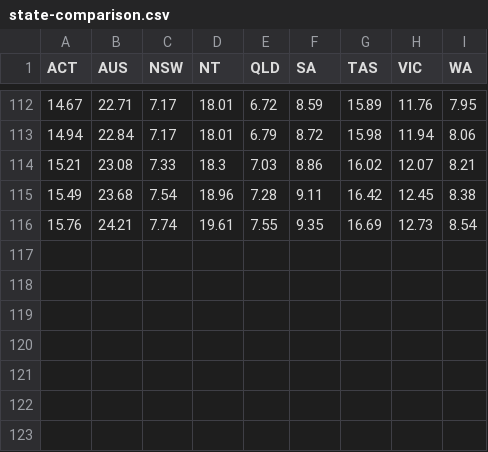
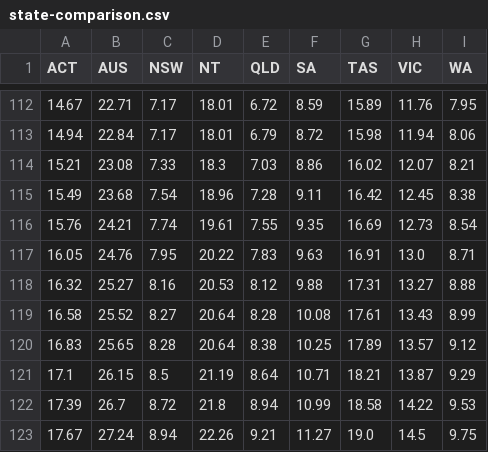
Before and after one commit to guardian/live-corona-data-vaccine-page, a CSV file: state-comparison.csv, drawn as a sheet; only a part is shown, gaps mark what is left out; the diff names each change by its address in the sheet, - before the commit and + after, or states it on an @@ line.

```diff
--- a/state-comparison.csv
+++ b/state-comparison.csv
+row 117: 16.05 | 24.76 | 7.95 | 20.22 | 7.83 | 9.63 | 16.91 | 13.0 | 8.71
+row 118: 16.32 | 25.27 | 8.16 | 20.53 | 8.12 | 9.88 | 17.31 | 13.27 | 8.88
+row 119: 16.58 | 25.52 | 8.27 | 20.64 | 8.28 | 10.08 | 17.61 | 13.43 | 8.99
+row 120: 16.83 | 25.65 | 8.28 | 20.64 | 8.38 | 10.25 | 17.89 | 13.57 | 9.12
+row 121: 17.1 | 26.15 | 8.5 | 21.19 | 8.64 | 10.71 | 18.21 | 13.87 | 9.29
+row 122: 17.39 | 26.7 | 8.72 | 21.8 | 8.94 | 10.99 | 18.58 | 14.22 | 9.53
+row 123: 17.67 | 27.24 | 8.94 | 22.26 | 9.21 | 11.27 | 19.0 | 14.5 | 9.75
```
Also changed, not shown: country-comparison.csv, 6 other files.
